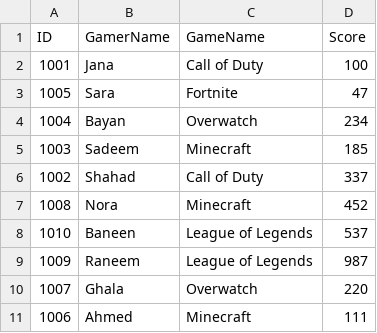
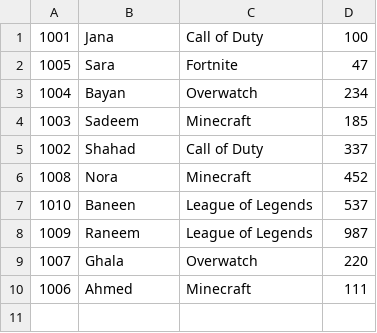
Before and after one commit to JanaAlhumaidan/Data-Analyzer, a CSV file: GameSystemData.csv, drawn as a sheet; the diff names each change by its address in the sheet, - before the commit and + after, or states it on an @@ line.

```diff
--- a/GameSystemData.csv
+++ b/GameSystemData.csv
-row 1: ID | GamerName | GameName | Score
```
Also changed, not shown: 5 other files.
